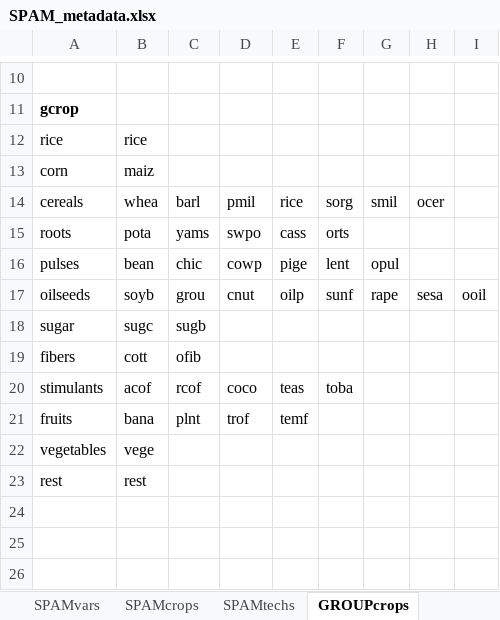
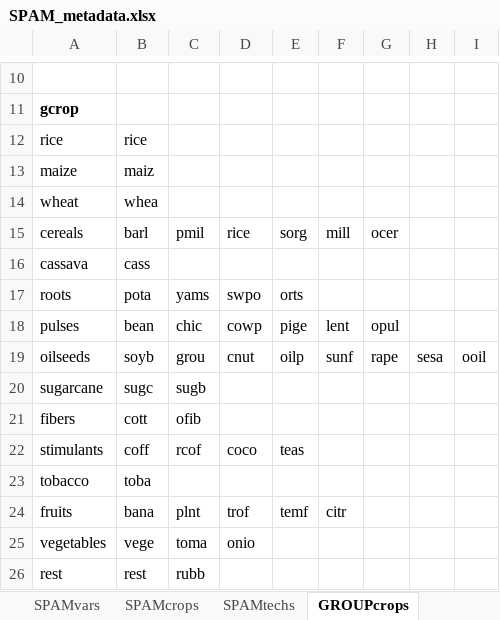
Before and after one commit to RaphaelPB/SPAM_data_reader, an Excel workbook: SPAM_metadata.xlsx, sheet GROUPcrops, drawn as a sheet; only a part is shown, gaps mark what is left out; values as stored, in another font and other column widths than the file's, no borders; addresses are those after the commit; the diff names each change by its address in the sheet, - before the commit and + after, or states it on an @@ line.

```diff
--- a/SPAM_metadata.xlsx (sheet GROUPcrops)
+++ b/SPAM_metadata.xlsx (sheet GROUPcrops)
-A13: corn
+A13: maize
+row 14: wheat | whea
-B15: whea
+B15: barl
-C15: barl
+C15: pmil
-D15: pmil
+D15: rice
-E15: rice
+E15: sorg
-F15: sorg
+F15: mill
-G15: smil
+G15: ocer
-H15: ocer
+H15: (empty)
+row 16: cassava | cass
-E17: cass
+E17: orts
-F17: orts
+F17: (empty)
-A20: sugar
+A20: sugarcane
-B22: acof
+B22: coff
-F22: toba
+F22: (empty)
+row 23: tobacco | toba
-F24: (empty)
+F24: citr
-C25: (empty)
+C25: toma
-D25: (empty)
+D25: onio
-C26: (empty)
+C26: rubb
```
Also changed, not shown: sheet SPAMcrops, sheet SPAMvars, sheet EXPORTS, 2 other files.
